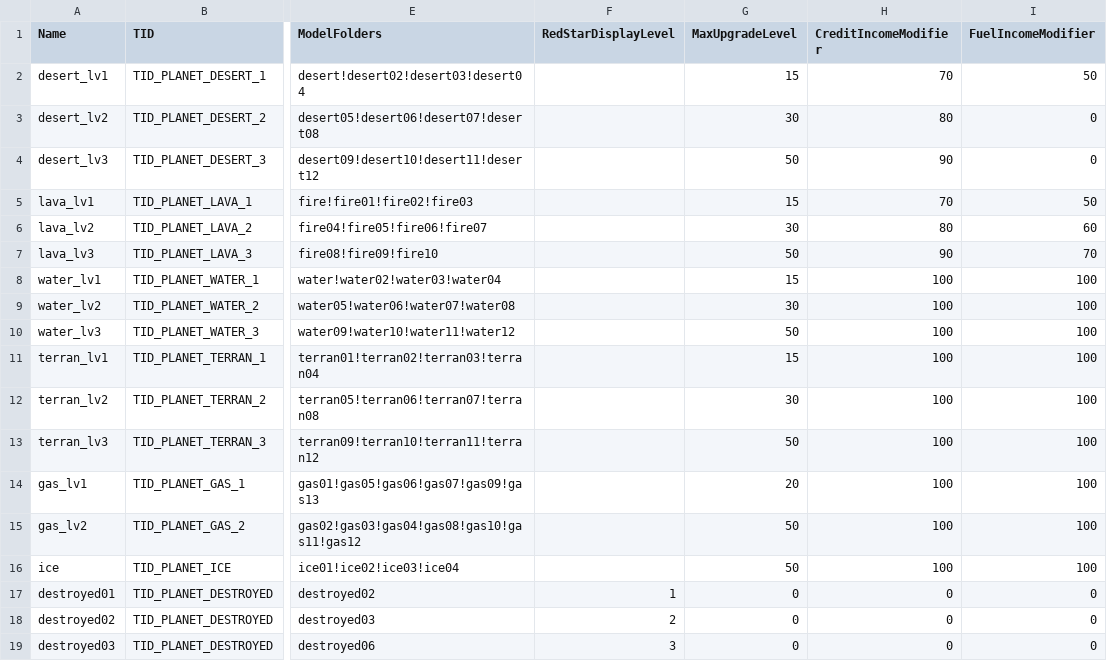
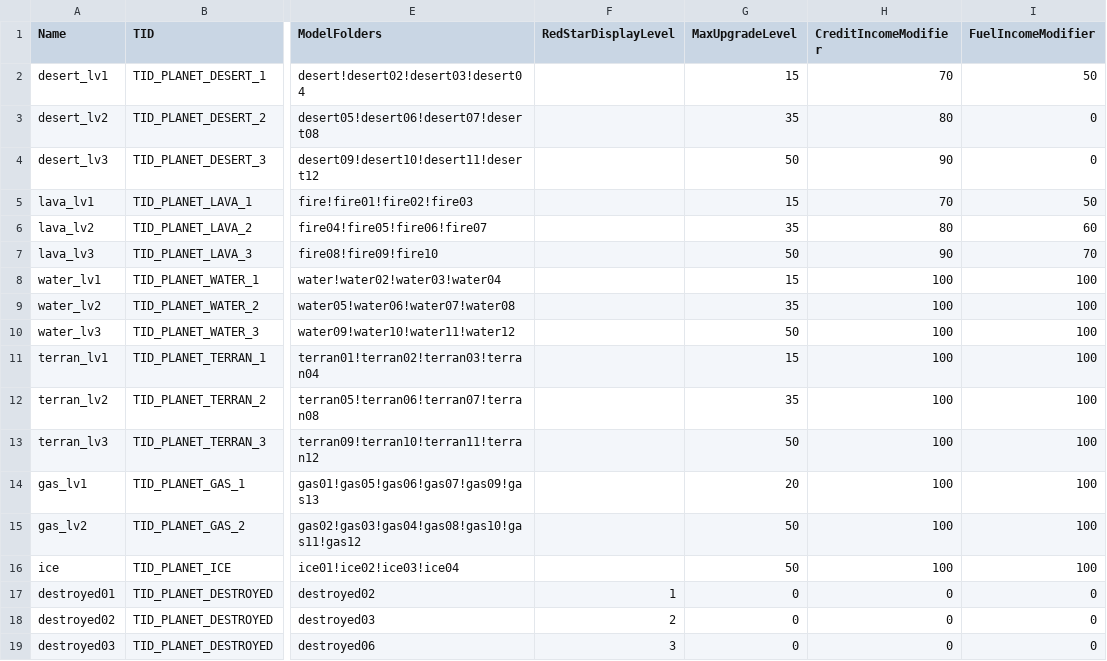
Before and after one commit to userXinos/HadesSpace, a CSV file: rawData/csv/planets.csv, drawn as a sheet; only a part is shown, gaps mark what is left out; the diff names each change by its address in the sheet, - before the commit and + after, or states it on an @@ line.

```diff
--- a/rawData/csv/planets.csv
+++ b/rawData/csv/planets.csv
-G3 (MaxUpgradeLevel): 30
+G3 (MaxUpgradeLevel): 35
-G6 (MaxUpgradeLevel): 30
+G6 (MaxUpgradeLevel): 35
-G9 (MaxUpgradeLevel): 30
+G9 (MaxUpgradeLevel): 35
-G12 (MaxUpgradeLevel): 30
+G12 (MaxUpgradeLevel): 35
```
Also changed, not shown: 28 other files.
